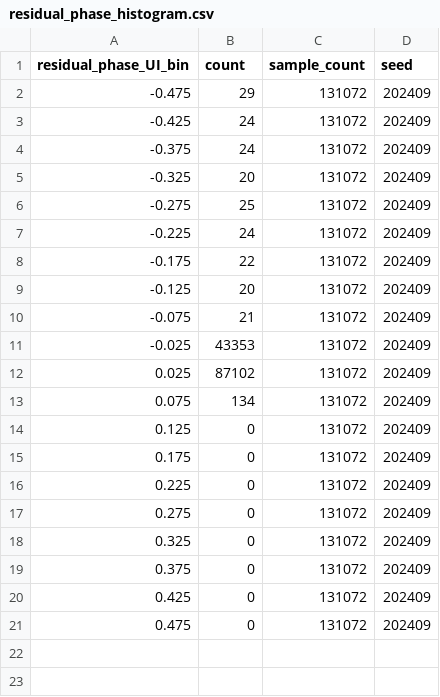
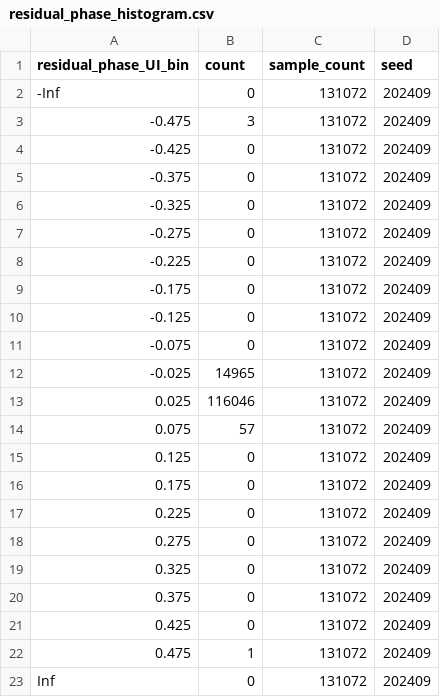
Before and after one commit to Calvin-Lin-Smith/XSR_Link_MATLAB-SI-Model, a CSV file: results/vlsi2024_xsr/residual_phase_histogram.csv, drawn as a sheet.

```diff
--- a/results/vlsi2024_xsr/residual_phase_histogram.csv
+++ b/results/vlsi2024_xsr/residual_phase_histogram.csv
@@ -1,14 +1,15 @@
 residual_phase_UI_bin,count,sample_count,seed
--0.475,29,131072,202409
--0.425,24,131072,202409
--0.375,24,131072,202409
--0.325,20,131072,202409
--0.275,25,131072,202409
--0.225,24,131072,202409
--0.175,22,131072,202409
--0.125,20,131072,202409
--0.075,21,131072,202409
--0.025,43353,131072,202409
-0.025,87102,131072,202409
-0.075,134,131072,202409
+-Inf,0,131072,202409
+-0.475,3,131072,202409
+-0.425,0,131072,202409
+-0.375,0,131072,202409
+-0.325,0,131072,202409
+-0.275,0,131072,202409
+-0.225,0,131072,202409
+-0.175,0,131072,202409
+-0.125,0,131072,202409
+-0.075,0,131072,202409
+-0.025,14965,131072,202409
+0.025,116046,131072,202409
+0.075,57,131072,202409
 0.125,0,131072,202409
@@ -20,2 +21,3 @@ residual_phase_UI_bin,count,sample_count,seed
 0.425,0,131072,202409
-0.475,0,131072,202409
+0.475,1,131072,202409
+Inf,0,131072,202409
```
Also changed, not shown: results/vlsi2024_xsr/adaptation_state_trace.csv, results/vlsi2024_xsr/channel_il.csv, 36 other files.
